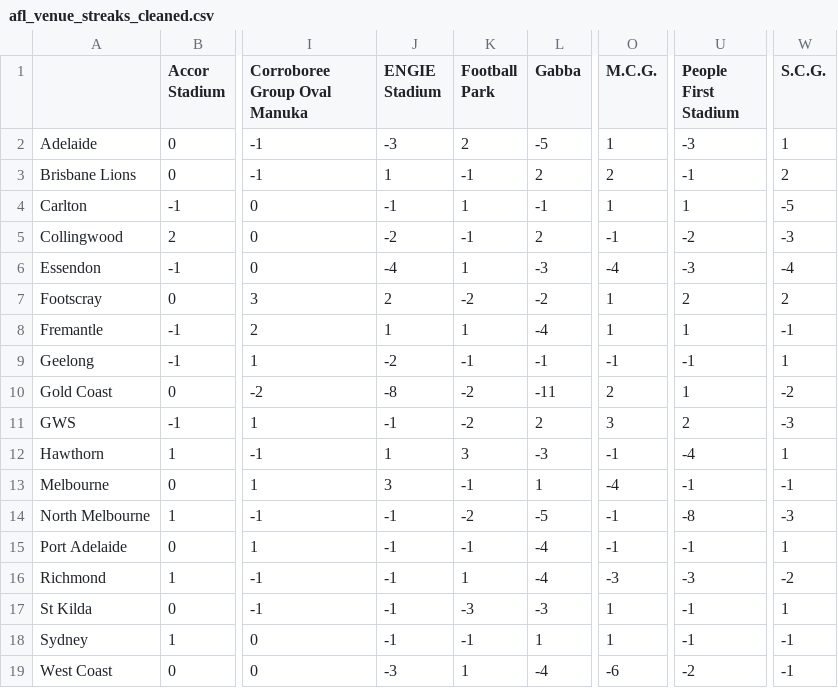
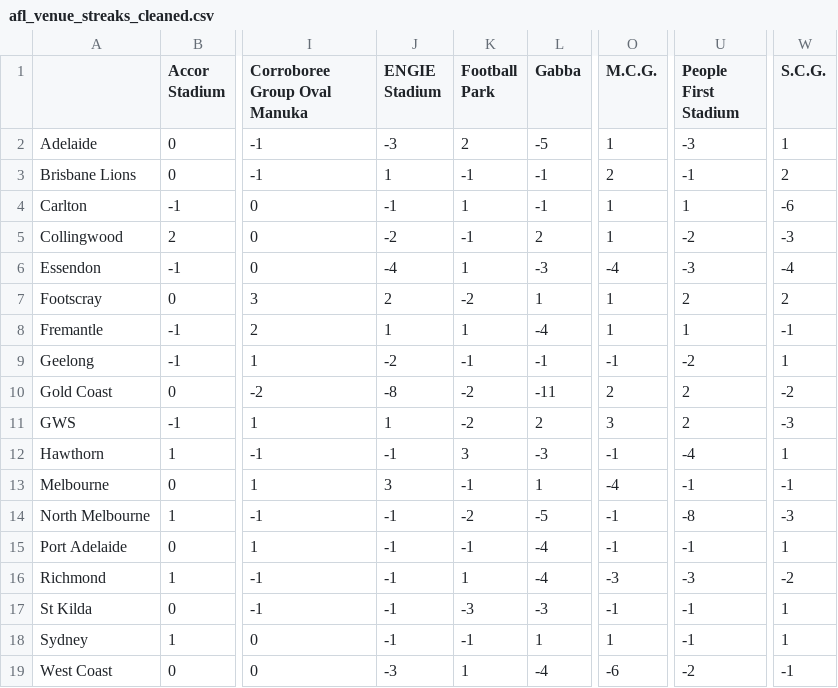
Before and after one commit to blake-noske/blake-noske.github.io, a CSV file: cleaned data/afl_venue_streaks_cleaned.csv, drawn as a sheet; only a part is shown, gaps mark what is left out; the diff names each change by its address in the sheet, - before the commit and + after, or states it on an @@ line.

```diff
--- a/cleaned data/afl_venue_streaks_cleaned.csv
+++ b/cleaned data/afl_venue_streaks_cleaned.csv
-L3 (Gabba): 2
+L3 (Gabba): -1
-W4 (S.C.G.): -5
+W4 (S.C.G.): -6
-O5 (M.C.G.): -1
+O5 (M.C.G.): 1
-L7 (Gabba): -2
+L7 (Gabba): 1
-U9 (People First Stadium): -1
+U9 (People First Stadium): -2
-U10 (People First Stadium): 1
+U10 (People First Stadium): 2
-J11 (ENGIE Stadium): -1
+J11 (ENGIE Stadium): 1
-J12 (ENGIE Stadium): 1
+J12 (ENGIE Stadium): -1
-O17 (M.C.G.): 1
+O17 (M.C.G.): -1
-W18 (S.C.G.): -1
+W18 (S.C.G.): 1
```
Also changed, not shown: cleaned data/afl_fixture_cleaned.csv, cleaned data/afl_team_form_cleaned.csv, 4 other files.
